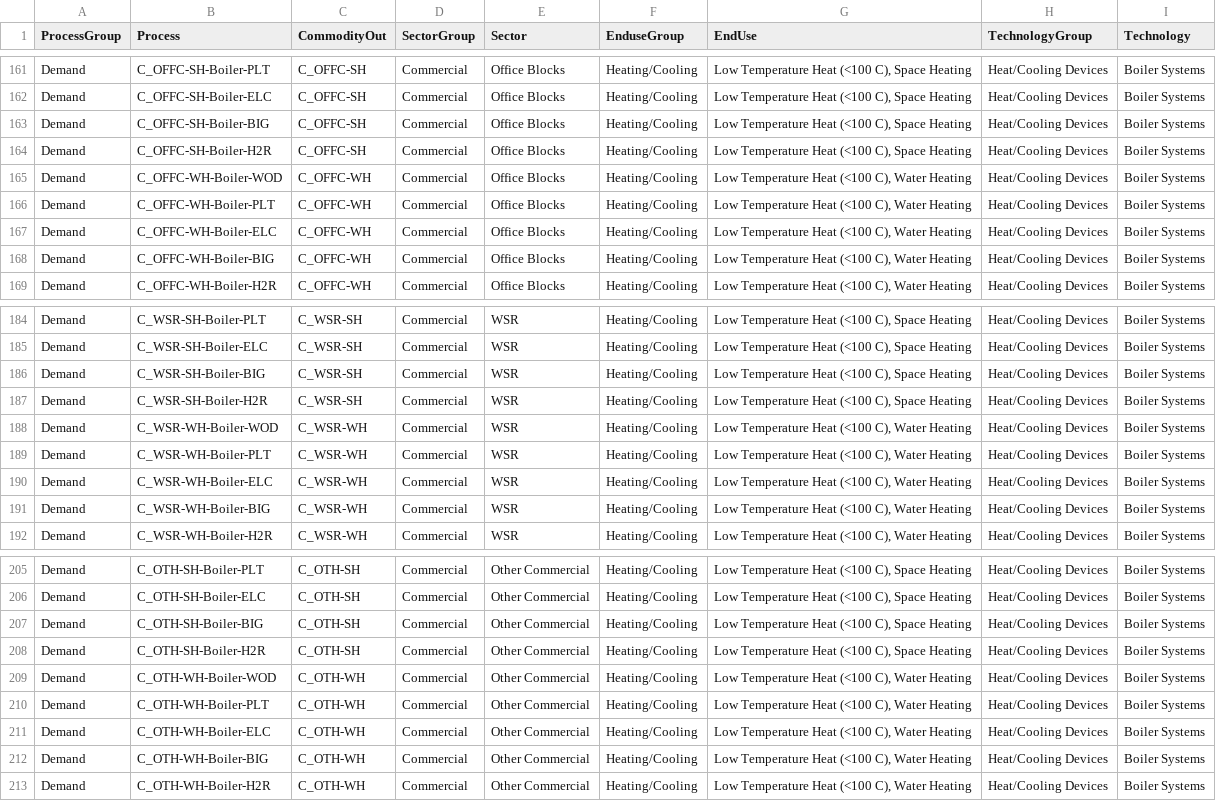
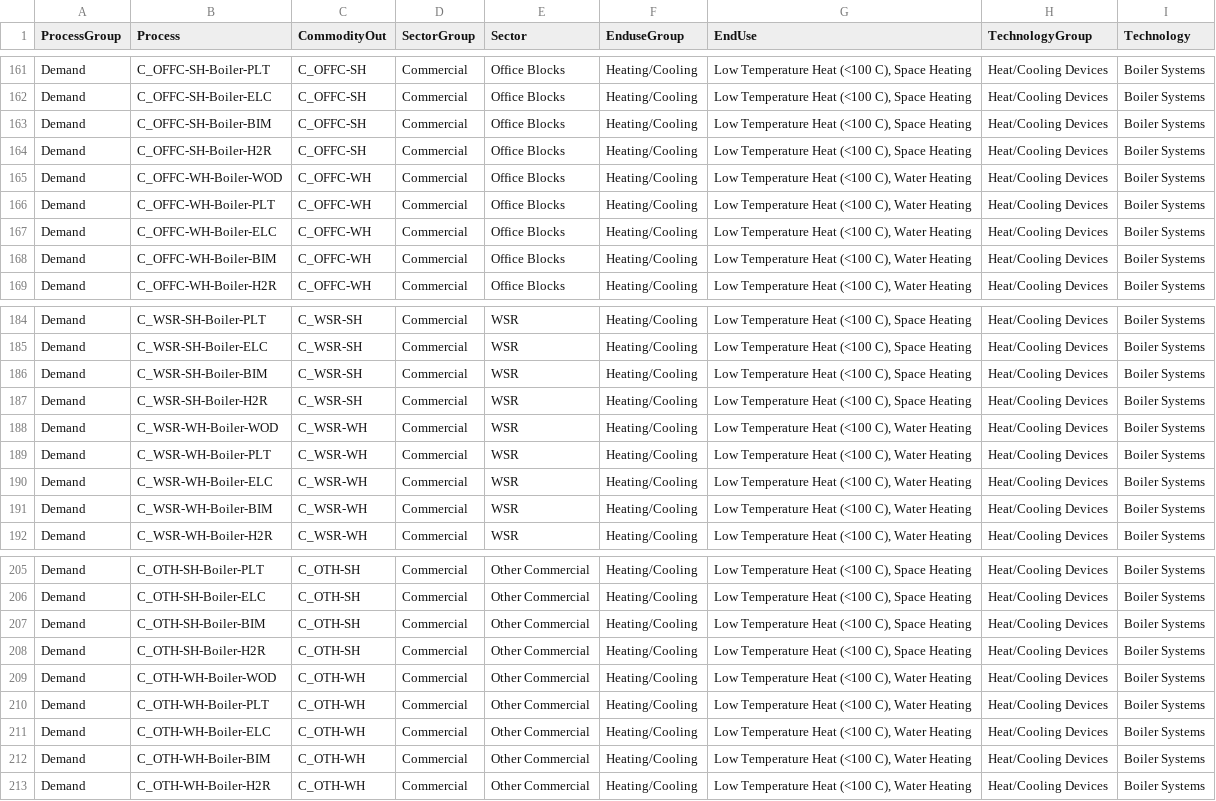
Before and after one commit to EECA-NZ/TIMES-NZ-Model-Files, a CSV file: TIMES-NZ-INTERNAL-QA/data/concordances/processes/demand.csv, drawn as a sheet; only a part is shown, gaps mark what is left out; the diff covers the shown part only.

```diff
--- a/TIMES-NZ-INTERNAL-QA/data/concordances/processes/demand.csv
+++ b/TIMES-NZ-INTERNAL-QA/data/concordances/processes/demand.csv
@@ -162,3 +162,3 @@ Demand,C_OFFC-SH-Boiler-PLT,C_OFFC-SH,Commercial,Office Blocks,Heating/Cooling,"
 Demand,C_OFFC-SH-Boiler-ELC,C_OFFC-SH,Commercial,Office Blocks,Heating/Cooling,"Low Temperature Heat (<100 C), Space Heating",Heat/Cooling Devices,Boiler Systems
-Demand,C_OFFC-SH-Boiler-BIG,C_OFFC-SH,Commercial,Office Blocks,Heating/Cooling,"Low Temperature Heat (<100 C), Space Heating",Heat/Cooling Devices,Boiler Systems
+Demand,C_OFFC-SH-Boiler-BIM,C_OFFC-SH,Commercial,Office Blocks,Heating/Cooling,"Low Temperature Heat (<100 C), Space Heating",Heat/Cooling Devices,Boiler Systems
 Demand,C_OFFC-SH-Boiler-H2R,C_OFFC-SH,Commercial,Office Blocks,Heating/Cooling,"Low Temperature Heat (<100 C), Space Heating",Heat/Cooling Devices,Boiler Systems
@@ -167,3 +167,3 @@ Demand,C_OFFC-WH-Boiler-PLT,C_OFFC-WH,Commercial,Office Blocks,Heating/Cooling,"
 Demand,C_OFFC-WH-Boiler-ELC,C_OFFC-WH,Commercial,Office Blocks,Heating/Cooling,"Low Temperature Heat (<100 C), Water Heating",Heat/Cooling Devices,Boiler Systems
-Demand,C_OFFC-WH-Boiler-BIG,C_OFFC-WH,Commercial,Office Blocks,Heating/Cooling,"Low Temperature Heat (<100 C), Water Heating",Heat/Cooling Devices,Boiler Systems
+Demand,C_OFFC-WH-Boiler-BIM,C_OFFC-WH,Commercial,Office Blocks,Heating/Cooling,"Low Temperature Heat (<100 C), Water Heating",Heat/Cooling Devices,Boiler Systems
 Demand,C_OFFC-WH-Boiler-H2R,C_OFFC-WH,Commercial,Office Blocks,Heating/Cooling,"Low Temperature Heat (<100 C), Water Heating",Heat/Cooling Devices,Boiler Systems
@@ -185,3 +185,3 @@ Demand,C_WSR-SH-Boiler-PLT,C_WSR-SH,Commercial,WSR,Heating/Cooling,"Low Temperat
 Demand,C_WSR-SH-Boiler-ELC,C_WSR-SH,Commercial,WSR,Heating/Cooling,"Low Temperature Heat (<100 C), Space Heating",Heat/Cooling Devices,Boiler Systems
-Demand,C_WSR-SH-Boiler-BIG,C_WSR-SH,Commercial,WSR,Heating/Cooling,"Low Temperature Heat (<100 C), Space Heating",Heat/Cooling Devices,Boiler Systems
+Demand,C_WSR-SH-Boiler-BIM,C_WSR-SH,Commercial,WSR,Heating/Cooling,"Low Temperature Heat (<100 C), Space Heating",Heat/Cooling Devices,Boiler Systems
 Demand,C_WSR-SH-Boiler-H2R,C_WSR-SH,Commercial,WSR,Heating/Cooling,"Low Temperature Heat (<100 C), Space Heating",Heat/Cooling Devices,Boiler Systems
@@ -190,3 +190,3 @@ Demand,C_WSR-WH-Boiler-PLT,C_WSR-WH,Commercial,WSR,Heating/Cooling,"Low Temperat
 Demand,C_WSR-WH-Boiler-ELC,C_WSR-WH,Commercial,WSR,Heating/Cooling,"Low Temperature Heat (<100 C), Water Heating",Heat/Cooling Devices,Boiler Systems
-Demand,C_WSR-WH-Boiler-BIG,C_WSR-WH,Commercial,WSR,Heating/Cooling,"Low Temperature Heat (<100 C), Water Heating",Heat/Cooling Devices,Boiler Systems
+Demand,C_WSR-WH-Boiler-BIM,C_WSR-WH,Commercial,WSR,Heating/Cooling,"Low Temperature Heat (<100 C), Water Heating",Heat/Cooling Devices,Boiler Systems
 Demand,C_WSR-WH-Boiler-H2R,C_WSR-WH,Commercial,WSR,Heating/Cooling,"Low Temperature Heat (<100 C), Water Heating",Heat/Cooling Devices,Boiler Systems
@@ -206,3 +206,3 @@ Demand,C_OTH-SH-Boiler-PLT,C_OTH-SH,Commercial,Other Commercial,Heating/Cooling,
 Demand,C_OTH-SH-Boiler-ELC,C_OTH-SH,Commercial,Other Commercial,Heating/Cooling,"Low Temperature Heat (<100 C), Space Heating",Heat/Cooling Devices,Boiler Systems
-Demand,C_OTH-SH-Boiler-BIG,C_OTH-SH,Commercial,Other Commercial,Heating/Cooling,"Low Temperature Heat (<100 C), Space Heating",Heat/Cooling Devices,Boiler Systems
+Demand,C_OTH-SH-Boiler-BIM,C_OTH-SH,Commercial,Other Commercial,Heating/Cooling,"Low Temperature Heat (<100 C), Space Heating",Heat/Cooling Devices,Boiler Systems
 Demand,C_OTH-SH-Boiler-H2R,C_OTH-SH,Commercial,Other Commercial,Heating/Cooling,"Low Temperature Heat (<100 C), Space Heating",Heat/Cooling Devices,Boiler Systems
@@ -211,3 +211,3 @@ Demand,C_OTH-WH-Boiler-PLT,C_OTH-WH,Commercial,Other Commercial,Heating/Cooling,
 Demand,C_OTH-WH-Boiler-ELC,C_OTH-WH,Commercial,Other Commercial,Heating/Cooling,"Low Temperature Heat (<100 C), Water Heating",Heat/Cooling Devices,Boiler Systems
-Demand,C_OTH-WH-Boiler-BIG,C_OTH-WH,Commercial,Other Commercial,Heating/Cooling,"Low Temperature Heat (<100 C), Water Heating",Heat/Cooling Devices,Boiler Systems
+Demand,C_OTH-WH-Boiler-BIM,C_OTH-WH,Commercial,Other Commercial,Heating/Cooling,"Low Temperature Heat (<100 C), Water Heating",Heat/Cooling Devices,Boiler Systems
 Demand,C_OTH-WH-Boiler-H2R,C_OTH-WH,Commercial,Other Commercial,Heating/Cooling,"Low Temperature Heat (<100 C), Water Heating",Heat/Cooling Devices,Boiler Systems
```
Also changed, not shown: 2 moved rows and 5 edited cells elsewhere in this file, TIMES-NZ-INTERNAL-QA/data/concordances/commodities/demand.csv, 8 other files.
